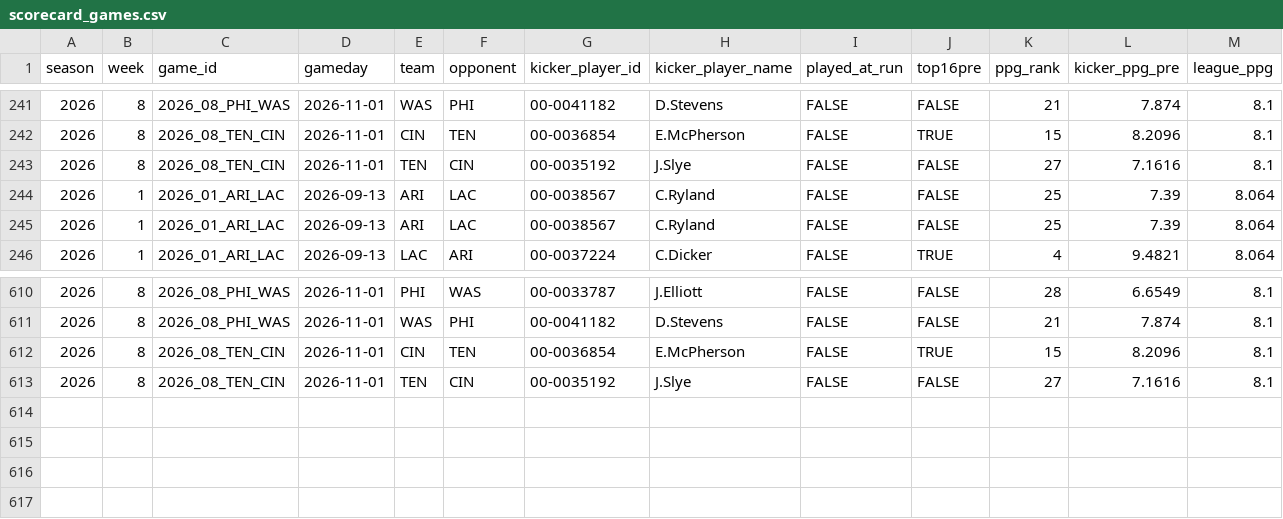
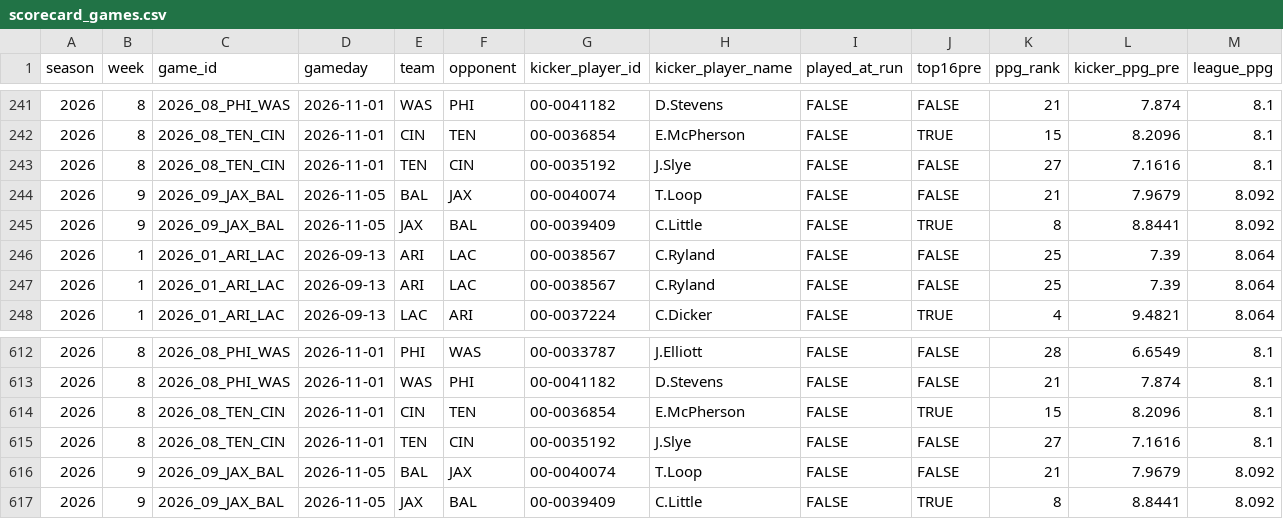
Before and after one commit to jglicht-hue/witch-coven, a CSV file: kicker/latest/scorecard_games.csv, drawn as a sheet; only a part is shown, gaps mark what is left out; rows hold the shown columns only; the diff names each change by its address in the sheet, - before the commit and + after, or states it on an @@ line.

```diff
--- a/kicker/latest/scorecard_games.csv
+++ b/kicker/latest/scorecard_games.csv
+row 244: 2026 | 9 | 2026_09_JAX_BAL | 2026-11-05 | BAL | JAX | 00-0040074 | T.Loop | FALSE | FALSE | 21 | 7.9679 | 8.092
+row 245: 2026 | 9 | 2026_09_JAX_BAL | 2026-11-05 | JAX | BAL | 00-0039409 | C.Little | FALSE | TRUE | 8 | 8.8441 | 8.092
+row 616: 2026 | 9 | 2026_09_JAX_BAL | 2026-11-05 | BAL | JAX | 00-0040074 | T.Loop | FALSE | FALSE | 21 | 7.9679 | 8.092
+row 617: 2026 | 9 | 2026_09_JAX_BAL | 2026-11-05 | JAX | BAL | 00-0039409 | C.Little | FALSE | TRUE | 8 | 8.8441 | 8.092
```
Also changed, not shown: kicker/latest/scorecard_new_vs_previous.csv, kicker/latest/scorecard_summary.csv, 11 other files.
